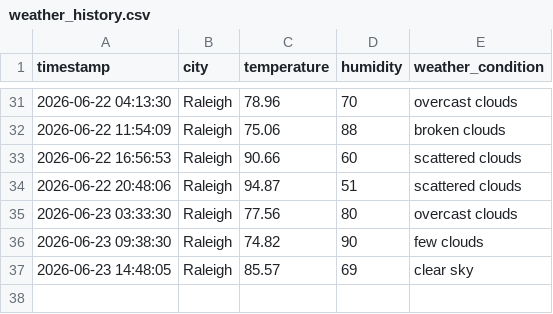
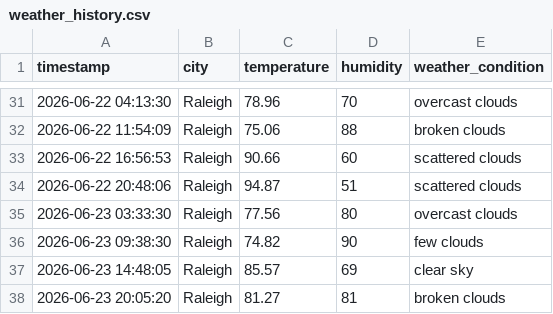
Before and after one commit to pwaltonbrown/Info-Pipeline-App, a CSV file: weather_history.csv, drawn as a sheet; only a part is shown, gaps mark what is left out.

```diff
--- a/weather_history.csv
+++ b/weather_history.csv
@@ -37 +37,2 @@ timestamp,city,temperature,humidity,weather_condition
 2026-06-23 14:48:05,Raleigh,85.57,69,clear sky
+2026-06-23 20:05:20,Raleigh,81.27,81,broken clouds
```
